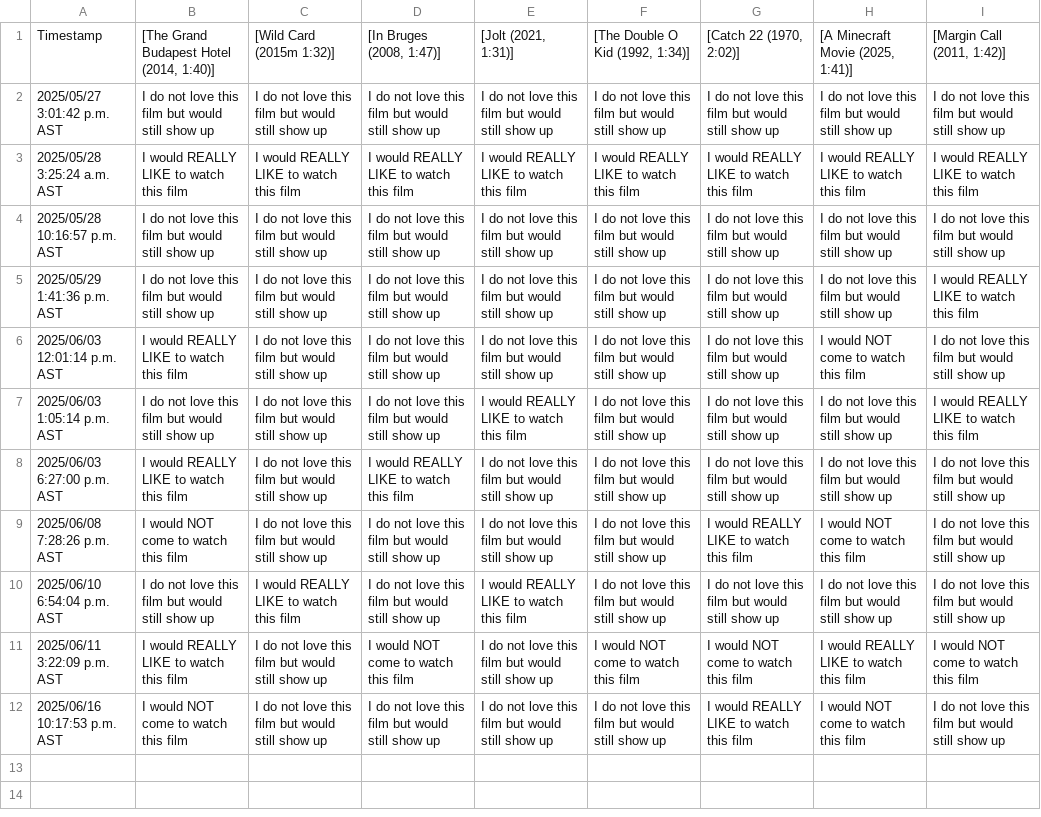
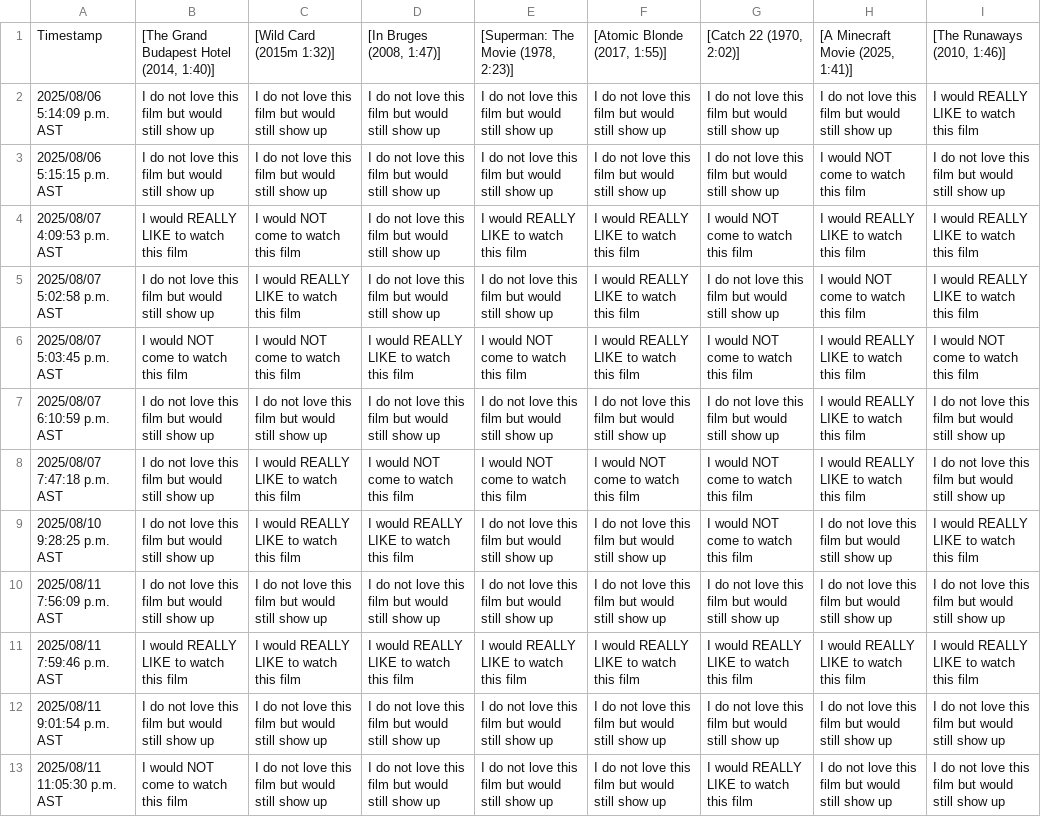
Before and after one commit to JCSzamosi/MovieNight, a CSV file: data/current_week.csv, drawn as a sheet; removed rows and columns are numbered as before the commit, all else as after; the diff names each change by its address in the sheet, - before the commit and + after, or states it on an @@ line.

```diff
--- a/data/current_week.csv
+++ b/data/current_week.csv
-E1: [Jolt (2021, 1:31)]
+E1: [Superman: The Movie (1978, 2:23)]
-F1: [The Double O Kid (1992, 1:34)]
+F1: [Atomic Blonde (2017, 1:55)]
-I1: [Margin Call (2011, 1:42)]
+I1: [The Runaways (2010, 1:46)]
-A2: 2025/05/27 3:01:42 p.m. AST
+A2: 2025/08/06 5:14:09 p.m. AST
-I2: I do not love this film but would still show up
+I2: I would REALLY LIKE to watch this film
-row 3: 2025/05/28 3:25:24 a.m. AST | I would REALLY LIKE to watch this film | I would REALLY LIKE to watch this film | I would REALLY LIKE to watch this film | I would REALLY LIKE to watch this film | I would REALLY LIKE to watch this film | I would REALLY LIKE to watch this film | I would REALLY LIKE to watch this film | I would REALLY LIKE to watch this film
-A3: 2025/05/28 10:16:57 p.m. AST
+A3: 2025/08/06 5:15:15 p.m. AST
-H3: I do not love this film but would still show up
+H3: I would NOT come to watch this film
+row 4: 2025/08/07 4:09:53 p.m. AST | I would REALLY LIKE to watch this film | I would NOT come to watch this film | I do not love this film but would still show up | I would REALLY LIKE to watch this film | I would REALLY LIKE to watch this film | I would NOT come to watch this film | I would REALLY LIKE to watch this film | I would REALLY LIKE to watch this film
-A5: 2025/05/29 1:41:36 p.m. AST
+A5: 2025/08/07 5:02:58 p.m. AST
-C5: I do not love this film but would still show up
+C5: I would REALLY LIKE to watch this film
-F5: I do not love this film but would still show up
+F5: I would REALLY LIKE to watch this film
-H5: I do not love this film but would still show up
+H5: I would NOT come to watch this film
+row 6: 2025/08/07 5:03:45 p.m. AST | I would NOT come to watch this film | I would NOT come to watch this film | I would REALLY LIKE to watch this film | I would NOT come to watch this film | I would REALLY LIKE to watch this film | I would NOT come to watch this film | I would REALLY LIKE to watch this film | I would NOT come to watch this film
-A7: 2025/06/03 12:01:14 p.m. AST
+A7: 2025/08/07 6:10:59 p.m. AST
-B7: I would REALLY LIKE to watch this film
+B7: I do not love this film but would still show up
-H7: I would NOT come to watch this film
+H7: I would REALLY LIKE to watch this film
+row 8: 2025/08/07 7:47:18 p.m. AST | I do not love this film but would still show up | I would REALLY LIKE to watch this film | I would NOT come to watch this film | I would NOT come to watch this film | I would NOT come to watch this film | I would NOT come to watch this film | I would REALLY LIKE to watch this film | I do not love this film but would still show up
-A9: 2025/06/03 1:05:14 p.m. AST
+A9: 2025/08/10 9:28:25 p.m. AST
-C9: I do not love this film but would still show up
+C9: I would REALLY LIKE to watch this film
-D9: I do not love this film but would still show up
+D9: I would REALLY LIKE to watch this film
-E9: I would REALLY LIKE to watch this film
+E9: I do not love this film but would still show up
-G9: I do not love this film but would still show up
+G9: I would NOT come to watch this film
-A10: 2025/06/03 6:27:00 p.m. AST
+A10: 2025/08/11 7:56:09 p.m. AST
-B10: I would REALLY LIKE to watch this film
+B10: I do not love this film but would still show up
-D10: I would REALLY LIKE to watch this film
+D10: I do not love this film but would still show up
-row 9: 2025/06/08 7:28:26 p.m. AST | I would NOT come to watch this film | I do not love this film but would still show up | I do not love this film but would still show up | I do not love this film but would still show up | I do not love this film but would still show up | I would REALLY LIKE to watch this film | I would NOT come to watch this film | I do not love this film but would still show up
+row 11: 2025/08/11 7:59:46 p.m. AST | I would REALLY LIKE to watch this film | I would REALLY LIKE to watch this film | I would REALLY LIKE to watch this film | I would REALLY LIKE to watch this film | I would REALLY LIKE to watch this film | I would REALLY LIKE to watch this film | I would REALLY LIKE to watch this film | I would REALLY LIKE to watch this film
-A12: 2025/06/10 6:54:04 p.m. AST
+A12: 2025/08/11 9:01:54 p.m. AST
-C12: I would REALLY LIKE to watch this film
+C12: I do not love this film but would still show up
-E12: I would REALLY LIKE to watch this film
+E12: I do not love this film but would still show up
-row 11: 2025/06/11 3:22:09 p.m. AST | I would REALLY LIKE to watch this film | I do not love this film but would still show up | I would NOT come to watch this film | I do not love this film but would still show up | I would NOT come to watch this film | I would NOT come to watch this film | I would REALLY LIKE to watch this film | I would NOT come to watch this film
-A13: 2025/06/16 10:17:53 p.m. AST
+A13: 2025/08/11 11:05:30 p.m. AST
-H13: I would NOT come to watch this film
+H13: I do not love this film but would still show up
```
Also changed, not shown: data/current_movies.csv, 3 other files.
